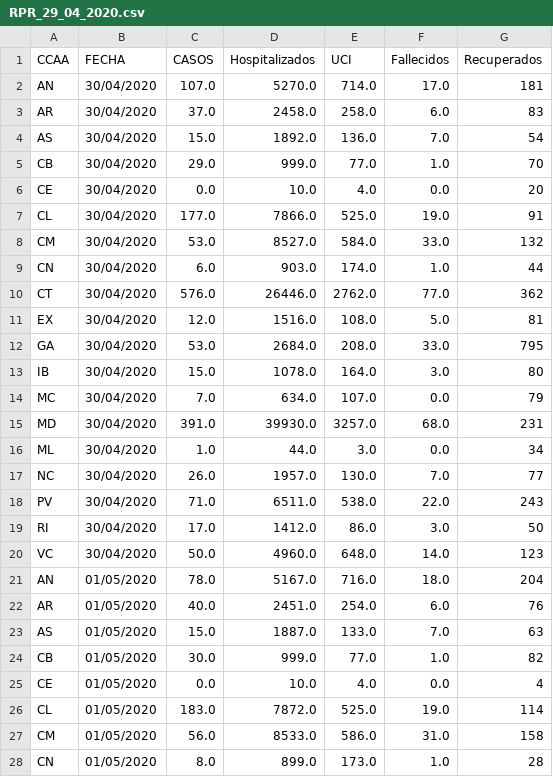
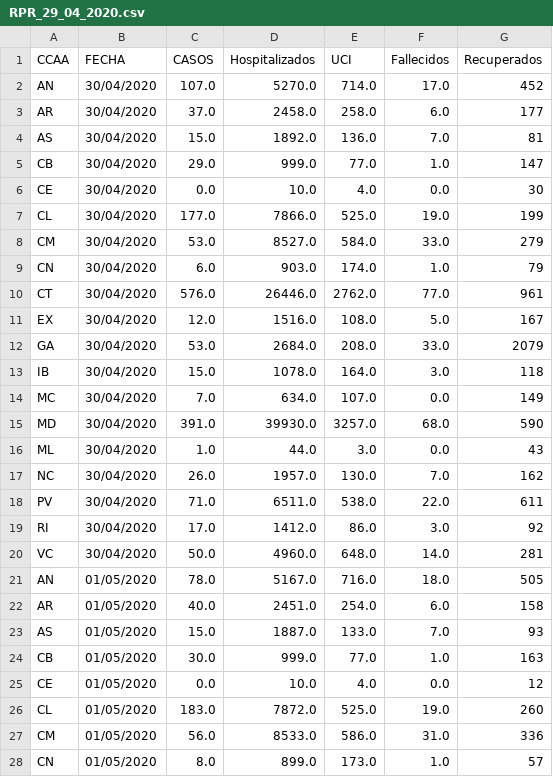
Before and after one commit to nycae/collaborative-predictor, a CSV file: data/res/RPR_29_04_2020.csv, drawn as a sheet; only a part is shown; the diff covers the shown part only.

```diff
--- a/data/res/RPR_29_04_2020.csv
+++ b/data/res/RPR_29_04_2020.csv
@@ -1,28 +1,28 @@
 CCAA,FECHA,CASOS,Hospitalizados,UCI,Fallecidos,Recuperados
-AN,30/04/2020,107.0,5270.0,714.0,17.0,181
-AR,30/04/2020,37.0,2458.0,258.0,6.0,83
-AS,30/04/2020,15.0,1892.0,136.0,7.0,54
-CB,30/04/2020,29.0,999.0,77.0,1.0,70
-CE,30/04/2020,0.0,10.0,4.0,0.0,20
-CL,30/04/2020,177.0,7866.0,525.0,19.0,91
-CM,30/04/2020,53.0,8527.0,584.0,33.0,132
-CN,30/04/2020,6.0,903.0,174.0,1.0,44
-CT,30/04/2020,576.0,26446.0,2762.0,77.0,362
-EX,30/04/2020,12.0,1516.0,108.0,5.0,81
-GA,30/04/2020,53.0,2684.0,208.0,33.0,795
-IB,30/04/2020,15.0,1078.0,164.0,3.0,80
-MC,30/04/2020,7.0,634.0,107.0,0.0,79
-MD,30/04/2020,391.0,39930.0,3257.0,68.0,231
-ML,30/04/2020,1.0,44.0,3.0,0.0,34
-NC,30/04/2020,26.0,1957.0,130.0,7.0,77
-PV,30/04/2020,71.0,6511.0,538.0,22.0,243
-RI,30/04/2020,17.0,1412.0,86.0,3.0,50
-VC,30/04/2020,50.0,4960.0,648.0,14.0,123
-AN,01/05/2020,78.0,5167.0,716.0,18.0,204
-AR,01/05/2020,40.0,2451.0,254.0,6.0,76
-AS,01/05/2020,15.0,1887.0,133.0,7.0,63
-CB,01/05/2020,30.0,999.0,77.0,1.0,82
-CE,01/05/2020,0.0,10.0,4.0,0.0,4
-CL,01/05/2020,183.0,7872.0,525.0,19.0,114
-CM,01/05/2020,56.0,8533.0,586.0,31.0,158
-CN,01/05/2020,8.0,899.0,173.0,1.0,28
+AN,30/04/2020,107.0,5270.0,714.0,17.0,452
+AR,30/04/2020,37.0,2458.0,258.0,6.0,177
+AS,30/04/2020,15.0,1892.0,136.0,7.0,81
+CB,30/04/2020,29.0,999.0,77.0,1.0,147
+CE,30/04/2020,0.0,10.0,4.0,0.0,30
+CL,30/04/2020,177.0,7866.0,525.0,19.0,199
+CM,30/04/2020,53.0,8527.0,584.0,33.0,279
+CN,30/04/2020,6.0,903.0,174.0,1.0,79
+CT,30/04/2020,576.0,26446.0,2762.0,77.0,961
+EX,30/04/2020,12.0,1516.0,108.0,5.0,167
+GA,30/04/2020,53.0,2684.0,208.0,33.0,2079
+IB,30/04/2020,15.0,1078.0,164.0,3.0,118
+MC,30/04/2020,7.0,634.0,107.0,0.0,149
+MD,30/04/2020,391.0,39930.0,3257.0,68.0,590
+ML,30/04/2020,1.0,44.0,3.0,0.0,43
+NC,30/04/2020,26.0,1957.0,130.0,7.0,162
+PV,30/04/2020,71.0,6511.0,538.0,22.0,611
+RI,30/04/2020,17.0,1412.0,86.0,3.0,92
+VC,30/04/2020,50.0,4960.0,648.0,14.0,281
+AN,01/05/2020,78.0,5167.0,716.0,18.0,505
+AR,01/05/2020,40.0,2451.0,254.0,6.0,158
+AS,01/05/2020,15.0,1887.0,133.0,7.0,93
+CB,01/05/2020,30.0,999.0,77.0,1.0,163
+CE,01/05/2020,0.0,10.0,4.0,0.0,12
+CL,01/05/2020,183.0,7872.0,525.0,19.0,260
+CM,01/05/2020,56.0,8533.0,586.0,31.0,336
+CN,01/05/2020,8.0,899.0,173.0,1.0,57
```
Also changed, not shown: 106 edited cells elsewhere in this file, data/res/RPR_15_04_2020.csv, data/res/RPR_18_04_2020.csv, 36 other files.
